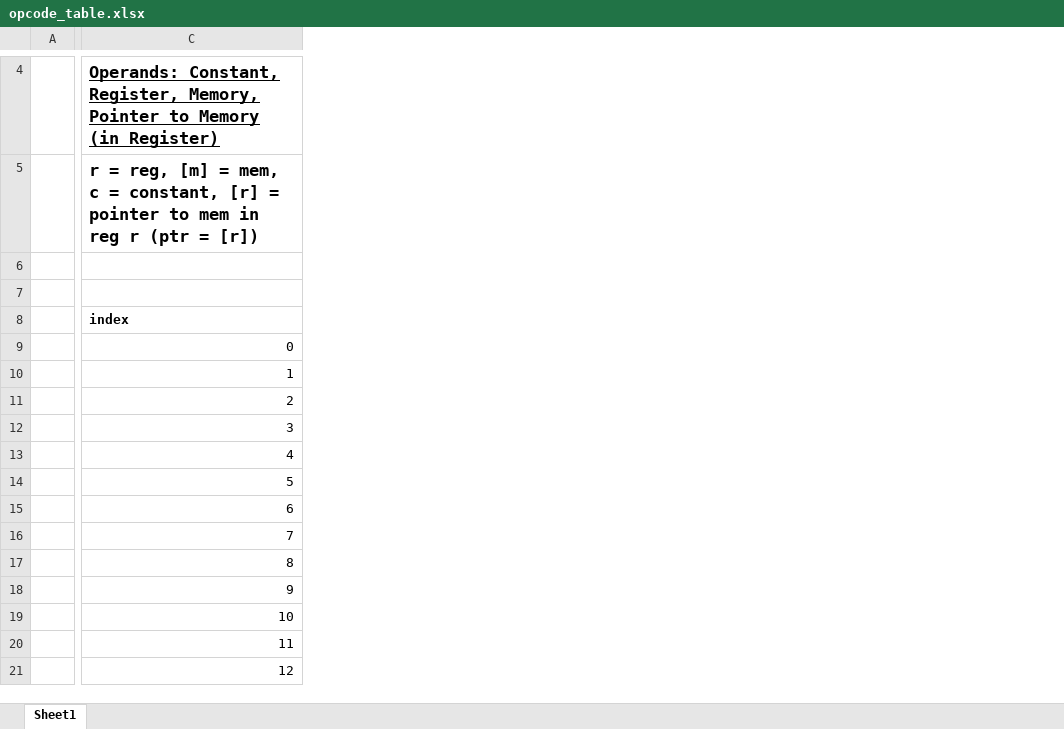
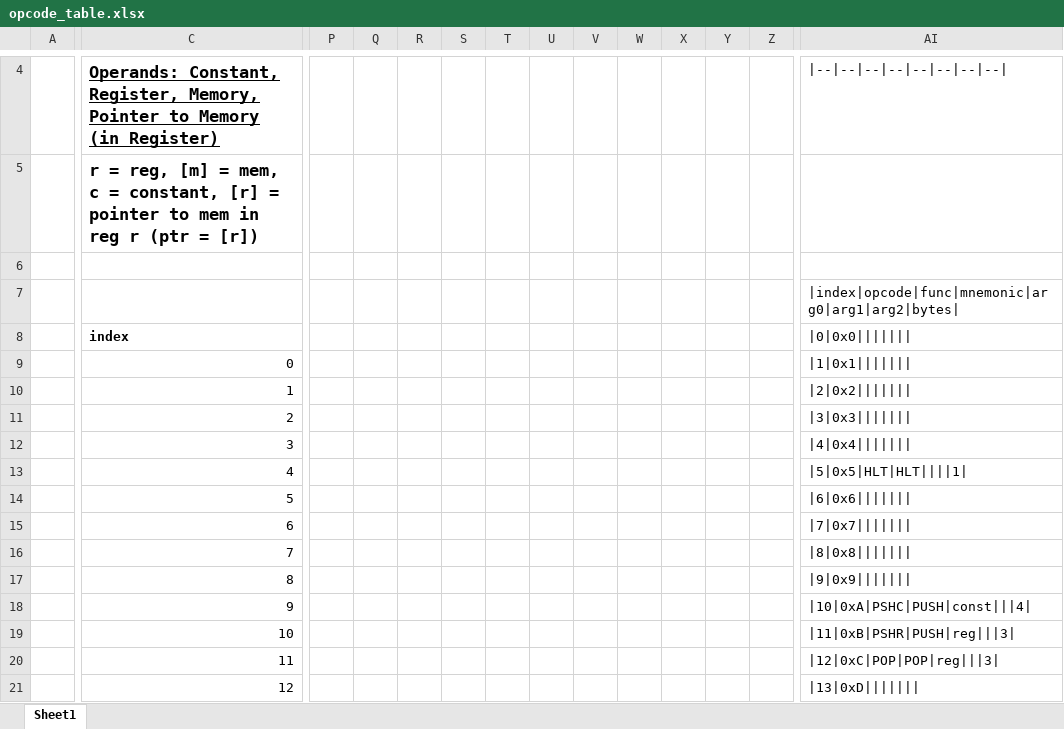
Before and after one commit to darkeclipz/cpp-virtual-machine, an Excel workbook: opcode_table.xlsx, sheet Sheet1, drawn as a sheet; only a part is shown, gaps mark what is left out; values as stored, in another font and other column widths than the file's, no borders; the diff covers the shown part only; the diff names each change by its address in the sheet, - before the commit and + after, or states it on an @@ line.

```diff
--- a/opcode_table.xlsx (sheet Sheet1)
+++ b/opcode_table.xlsx (sheet Sheet1)
+column P, empty
+column Q, empty
+column R, empty
+column S, empty
+column T, empty
+column U, empty
+column V, empty
+column W, empty
+column X, empty
+column Y, empty
+column Z, empty
+column AI (|0|0x0|||||||), rows 4-7: |--|--|--|--|--|--|--|--| |  |  | |index|opcode|func|mnemonic|arg0|arg1|arg2|bytes|; rows 9-21: |1|0x1||||||| | |2|0x2||||||| | |3|0x3||||||| | |4|0x4||||||| | |5|0x5|HLT|HLT||||1| | |6|0x6||||||| | |7|0x7||||||| | |8|0x8||||||| | |9|0x9||||||| | |10|0xA|PSHC|PUSH|const|||4| | |11|0xB|PSHR|PUSH|reg|||3| | |12|0xC|POP|POP|reg|||3| | |13|0xD|||||||
```
Also changed, not shown: 166 added rows and 8 added columns elsewhere in this sheet, 41 other files.
